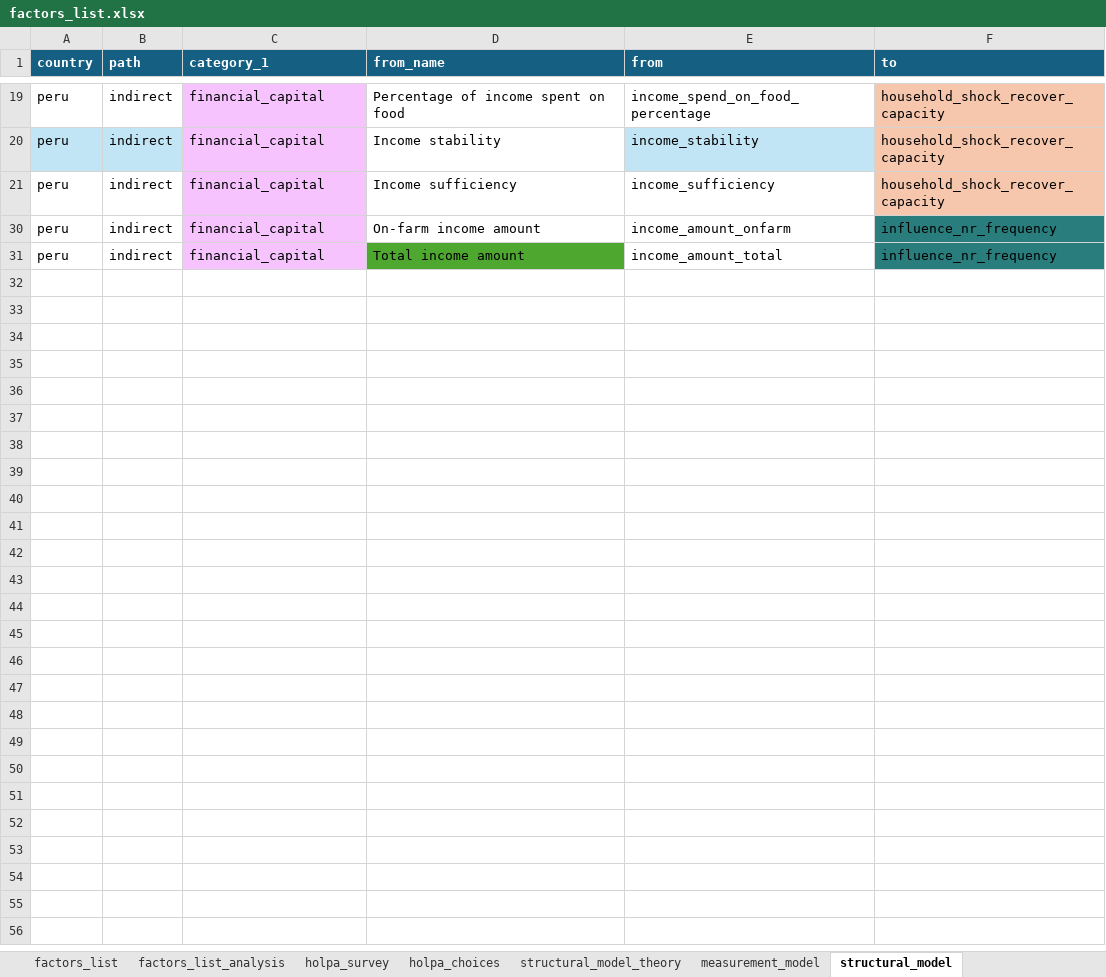
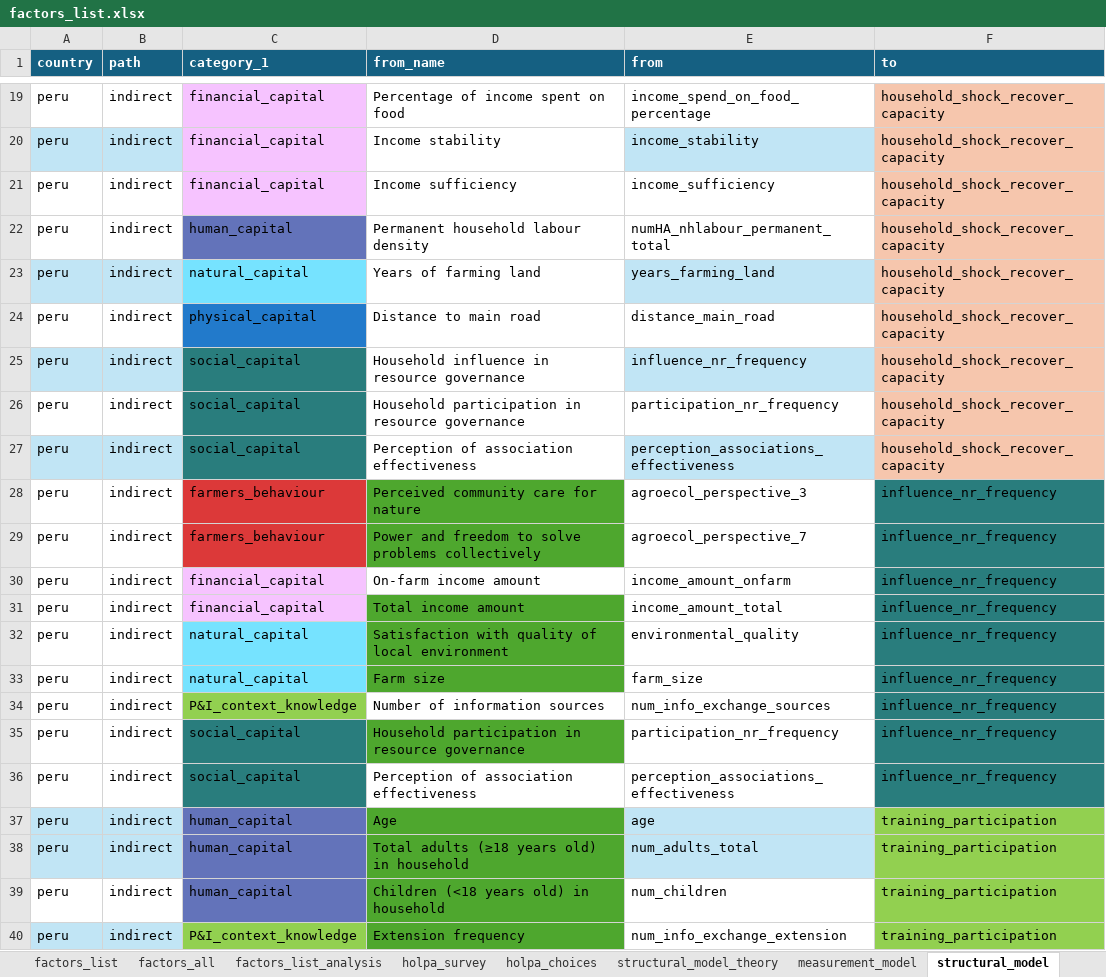
Before and after one commit to andreacsanchezb10/HOLPA_factors_influencing_adoption_dfs, an Excel workbook: factors_list.xlsx, sheet structural_model, drawn as a sheet; only a part is shown, gaps mark what is left out; values as stored, in another font and other column widths than the file's, no borders; table styles not drawn; the diff covers the shown part only; the diff names each change by its address in the sheet, - before the commit and + after, or states it on an @@ line.

```diff
--- a/factors_list.xlsx (sheet structural_model)
+++ b/factors_list.xlsx (sheet structural_model)
@@ row 22 unhidden: peru | indirect | human_capital | Permanent household labour density | numHA_nhlabour_permanent_total | household_shock_recover_capacity @@
@@ row 23 unhidden: peru | indirect | natural_capital | Years of farming land | years_farming_land | household_shock_recover_capacity @@
@@ row 24 unhidden: peru | indirect | physical_capital | Distance to main road | distance_main_road | household_shock_recover_capacity @@
@@ row 25 unhidden: peru | indirect | social_capital | Household influence in resource governance | influence_nr_frequency | household_shock_recover_capacity @@
@@ row 26 unhidden: peru | indirect | social_capital | Household participation in resource governance | participation_nr_frequency | household_shock_recover_capacity @@
@@ row 27 unhidden: peru | indirect | social_capital | Perception of association effectiveness | perception_associations_effectiveness | household_shock_recover_capacity @@
@@ row 28 unhidden: peru | indirect | farmers_behaviour | Perceived community care for nature | agroecol_perspective_3 | influence_nr_frequency @@
@@ row 29 unhidden: peru | indirect | farmers_behaviour | Power and freedom to solve problems collectively | agroecol_perspective_7 | influence_nr_frequency @@
@@ row 32 unhidden: peru | indirect | natural_capital | Satisfaction with quality of local environment | environmental_quality | influence_nr_frequency @@
@@ row 33 unhidden: peru | indirect | natural_capital | Farm size | farm_size | influence_nr_frequency @@
@@ row 34 unhidden: peru | indirect | P&I_context_knowledge | Number of information sources | num_info_exchange_sources | influence_nr_frequency @@
@@ row 35 unhidden: peru | indirect | social_capital | Household participation in resource governance | participation_nr_frequency | influence_nr_frequency @@
@@ row 36 unhidden: peru | indirect | social_capital | Perception of association effectiveness | perception_associations_effectiveness | influence_nr_frequency @@
@@ row 37 unhidden: peru | indirect | human_capital | Age | age | training_participation @@
@@ row 38 unhidden: peru | indirect | human_capital | Total adults (≥18 years old) in household | num_adults_total | training_participation @@
@@ row 39 unhidden: peru | indirect | human_capital | Children (<18 years old) in household | num_children | training_participation @@
@@ row 40 unhidden: peru | indirect | P&I_context_knowledge | Extension frequency | num_info_exchange_extension | training_participation @@
```
Also changed, not shown: 26 hidden or unhidden rows elsewhere in this sheet, sheet factors_list, sheet factors_all, sheet factors_list_analysis, other sheet tabs, 3 other files.
